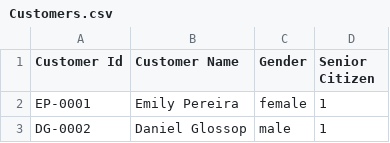
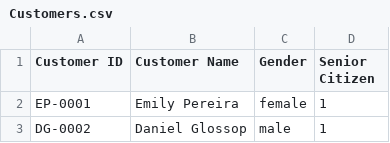
Before and after one commit to PacktPublishing/Microsoft-365-and-SharePoint-Online-Cookbook, a CSV file: Chapter15/Customers.csv, drawn as a sheet; only a part is shown.

```diff
--- a/Chapter15/Customers.csv
+++ b/Chapter15/Customers.csv
@@ -1,2 +1,2 @@
-Customer Id,Customer Name,Gender,Senior Citizen
+Customer ID,Customer Name,Gender,Senior Citizen
 EP-0001,Emily Pereira,female,1
```
Also changed, not shown: Chapter15/Locations.csv, Chapter15/car_sales.csv, 8 other files.
